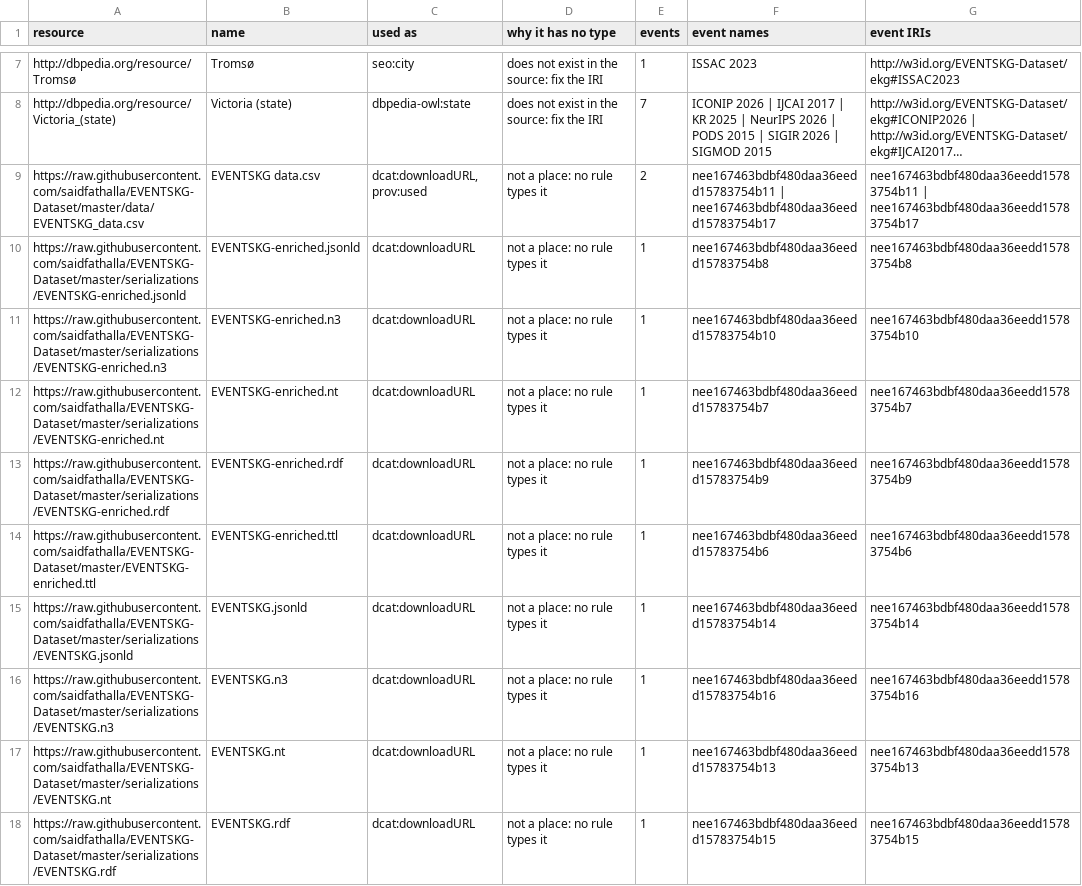
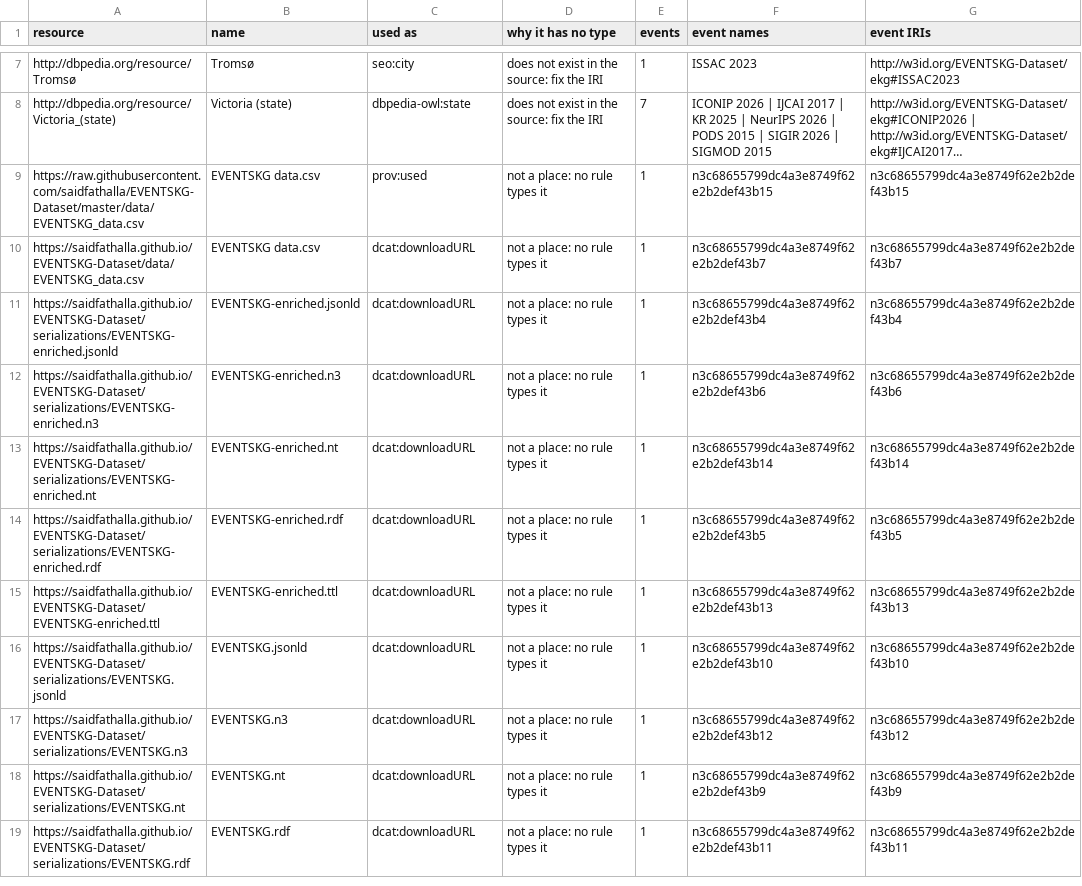
Before and after one commit to saidfathalla/EVENTSKG-Dataset, a CSV file: provenance/enrich_untyped.csv, drawn as a sheet; only a part is shown, gaps mark what is left out; long unchanged cells end in …; addresses are those after the commit; the diff covers the shown part only; the diff names each change by its address in the sheet, - before the commit and + after, or states it on an @@ line.

```diff
--- a/provenance/enrich_untyped.csv
+++ b/provenance/enrich_untyped.csv
-C9 (used as): dcat:downloadURL, prov:used
+C9 (used as): prov:used
-E9 (events): 2
+E9 (events): 1
-F9 (event names): nee167463bdbf480daa36eedd15783754b11 | nee167463bdbf480daa36eedd15783754b17
+F9 (event names): n3c68655799dc4a3e8749f62e2b2def43b15
-G9 (event IRIs): nee167463bdbf480daa36eedd15783754b11 | nee167463bdbf480daa36eedd15783754b17
+G9 (event IRIs): n3c68655799dc4a3e8749f62e2b2def43b15
+row 10: https://saidfathalla.github.io/EVENTSKG-Dataset/data/EVENTSKG_data.csv | EVENTSKG data.csv | dcat:downloadURL | not a place: no rule types it | 1 | n3c68655799dc4a3e8749f62e2b2def43b7 | n3c68655799dc4a3e8749f62e2b2def43b7
-A11 (resource): https://raw.githubusercontent.com/saidfathalla/EVENTSKG-Dataset/master/serializations/EVENTSKG-enriched.jsonld
+A11 (resource): https://saidfathalla.github.io/EVENTSKG-Dataset/serializations/EVENTSKG-enriched.jsonld
-F11 (event names): nee167463bdbf480daa36eedd15783754b8
+F11 (event names): n3c68655799dc4a3e8749f62e2b2def43b4
-G11 (event IRIs): nee167463bdbf480daa36eedd15783754b8
+G11 (event IRIs): n3c68655799dc4a3e8749f62e2b2def43b4
-A12 (resource): https://raw.githubusercontent.com/saidfathalla/EVENTSKG-Dataset/master/serializations/EVENTSKG-enriched.n3
+A12 (resource): https://saidfathalla.github.io/EVENTSKG-Dataset/serializations/EVENTSKG-enriched.n3
-F12 (event names): nee167463bdbf480daa36eedd15783754b10
+F12 (event names): n3c68655799dc4a3e8749f62e2b2def43b6
-G12 (event IRIs): nee167463bdbf480daa36eedd15783754b10
+G12 (event IRIs): n3c68655799dc4a3e8749f62e2b2def43b6
-A13 (resource): https://raw.githubusercontent.com/saidfathalla/EVENTSKG-Dataset/master/serializations/EVENTSKG-enriched.nt
+A13 (resource): https://saidfathalla.github.io/EVENTSKG-Dataset/serializations/EVENTSKG-enriched.nt
-F13 (event names): nee167463bdbf480daa36eedd15783754b7
+F13 (event names): n3c68655799dc4a3e8749f62e2b2def43b14
-G13 (event IRIs): nee167463bdbf480daa36eedd15783754b7
+G13 (event IRIs): n3c68655799dc4a3e8749f62e2b2def43b14
-A14 (resource): https://raw.githubusercontent.com/saidfathalla/EVENTSKG-Dataset/master/serializations/EVENTSKG-enriched.rdf
+A14 (resource): https://saidfathalla.github.io/EVENTSKG-Dataset/serializations/EVENTSKG-enriched.rdf
-F14 (event names): nee167463bdbf480daa36eedd15783754b9
+F14 (event names): n3c68655799dc4a3e8749f62e2b2def43b5
-G14 (event IRIs): nee167463bdbf480daa36eedd15783754b9
+G14 (event IRIs): n3c68655799dc4a3e8749f62e2b2def43b5
-A15 (resource): https://raw.githubusercontent.com/saidfathalla/EVENTSKG-Dataset/master/EVENTSKG-enriched.ttl
+A15 (resource): https://saidfathalla.github.io/EVENTSKG-Dataset/EVENTSKG-enriched.ttl
-F15 (event names): nee167463bdbf480daa36eedd15783754b6
+F15 (event names): n3c68655799dc4a3e8749f62e2b2def43b13
-G15 (event IRIs): nee167463bdbf480daa36eedd15783754b6
+G15 (event IRIs): n3c68655799dc4a3e8749f62e2b2def43b13
-A16 (resource): https://raw.githubusercontent.com/saidfathalla/EVENTSKG-Dataset/master/serializations/EVENTSKG.jsonld
+A16 (resource): https://saidfathalla.github.io/EVENTSKG-Dataset/serializations/EVENTSKG.jsonld
-F16 (event names): nee167463bdbf480daa36eedd15783754b14
+F16 (event names): n3c68655799dc4a3e8749f62e2b2def43b10
-G16 (event IRIs): nee167463bdbf480daa36eedd15783754b14
+G16 (event IRIs): n3c68655799dc4a3e8749f62e2b2def43b10
-A17 (resource): https://raw.githubusercontent.com/saidfathalla/EVENTSKG-Dataset/master/serializations/EVENTSKG.n3
+A17 (resource): https://saidfathalla.github.io/EVENTSKG-Dataset/serializations/EVENTSKG.n3
-F17 (event names): nee167463bdbf480daa36eedd15783754b16
+F17 (event names): n3c68655799dc4a3e8749f62e2b2def43b12
-G17 (event IRIs): nee167463bdbf480daa36eedd15783754b16
+G17 (event IRIs): n3c68655799dc4a3e8749f62e2b2def43b12
-A18 (resource): https://raw.githubusercontent.com/saidfathalla/EVENTSKG-Dataset/master/serializations/EVENTSKG.nt
+A18 (resource): https://saidfathalla.github.io/EVENTSKG-Dataset/serializations/EVENTSKG.nt
-F18 (event names): nee167463bdbf480daa36eedd15783754b13
+F18 (event names): n3c68655799dc4a3e8749f62e2b2def43b9
-G18 (event IRIs): nee167463bdbf480daa36eedd15783754b13
+G18 (event IRIs): n3c68655799dc4a3e8749f62e2b2def43b9
-A19 (resource): https://raw.githubusercontent.com/saidfathalla/EVENTSKG-Dataset/master/serializations/EVENTSKG.rdf
+A19 (resource): https://saidfathalla.github.io/EVENTSKG-Dataset/serializations/EVENTSKG.rdf
-F19 (event names): nee167463bdbf480daa36eedd15783754b15
+F19 (event names): n3c68655799dc4a3e8749f62e2b2def43b11
-G19 (event IRIs): nee167463bdbf480daa36eedd15783754b15
+G19 (event IRIs): n3c68655799dc4a3e8749f62e2b2def43b11
```
Also changed, not shown: 33 edited cells elsewhere in this file, 6 other files.
